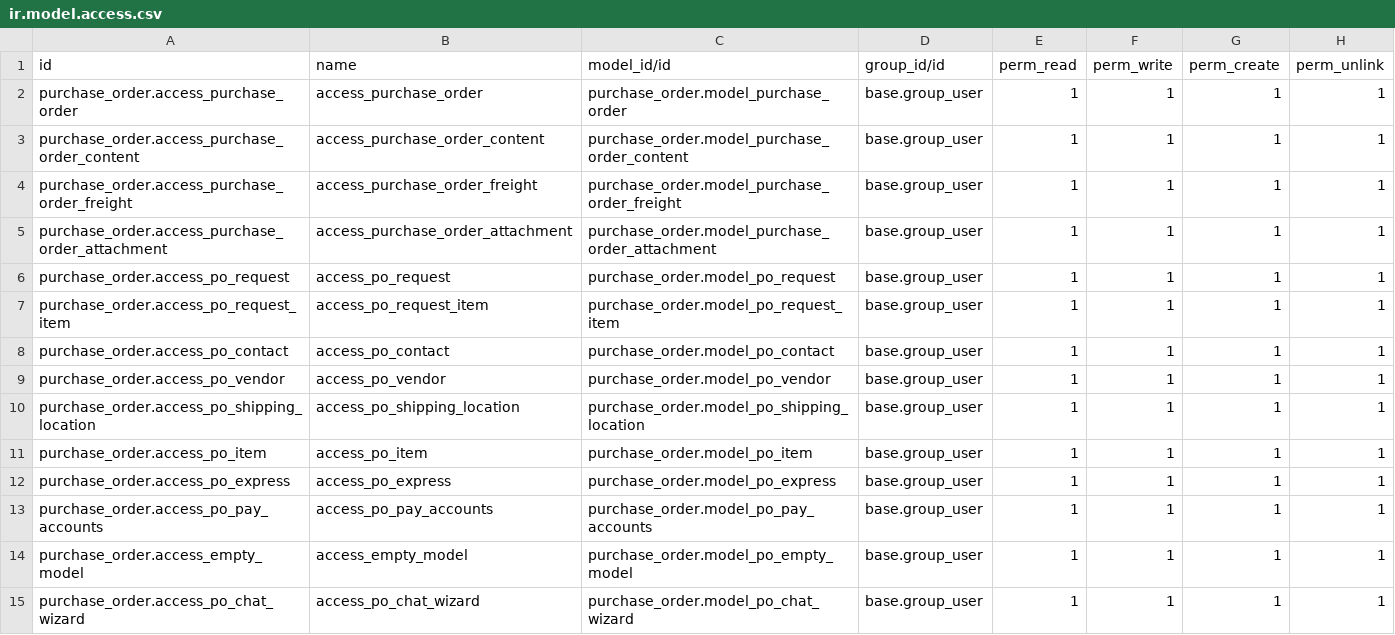
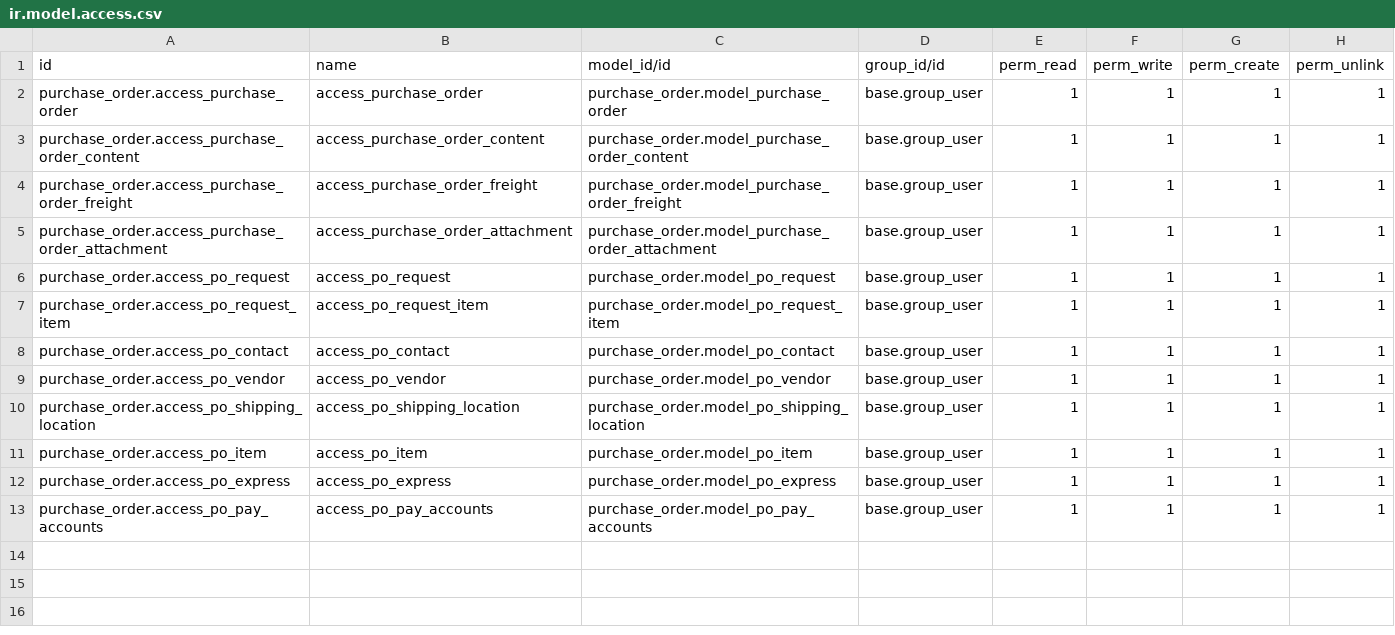
Before and after one commit to WilliWidjaya/Odoo-Purchase-Order, a CSV file: security/ir.model.access.csv, drawn as a sheet; the diff names each change by its address in the sheet, - before the commit and + after, or states it on an @@ line.

Commit message:
removed wizard and open AI, kanban progress

```diff
--- a/security/ir.model.access.csv
+++ b/security/ir.model.access.csv
-row 14: purchase_order.access_empty_model | access_empty_model | purchase_order.model_po_empty_model | base.group_user | 1 | 1 | 1 | 1
-row 15: purchase_order.access_po_chat_wizard | access_po_chat_wizard | purchase_order.model_po_chat_wizard | base.group_user | 1 | 1 | 1 | 1
```
Also changed, not shown: 4 other files.
